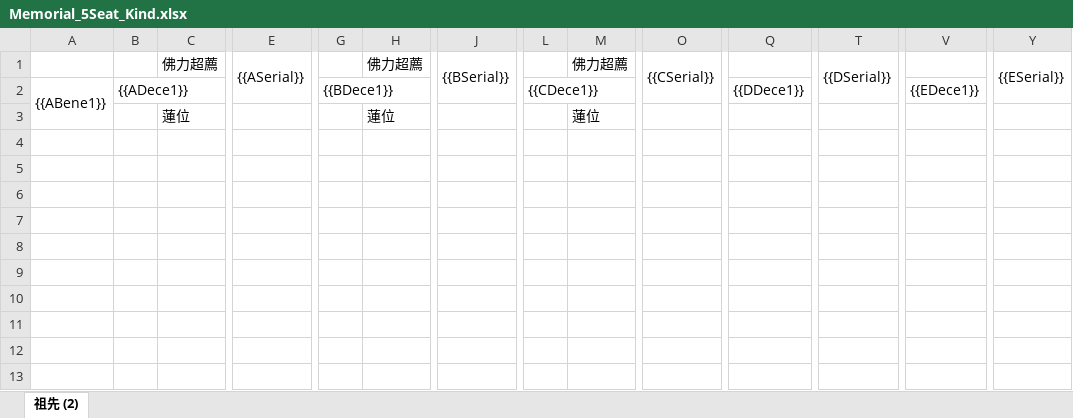
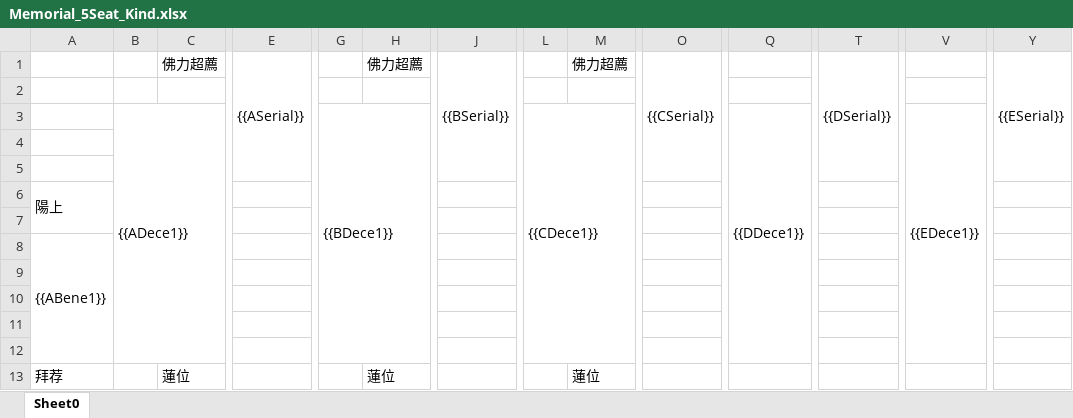
Before and after one commit to fei018/BMSHPMS, an Excel workbook: BMSHPMS/wwwroot/ExcelTemplate/Memorial_5Seat_Kind.xlsx, sheet Sheet0, drawn as a sheet; only a part is shown, gaps mark what is left out; values as stored, in another font and other column widths than the file's, no cell formats; removed rows and columns are numbered as before the commit, all else as after; rows hold the shown columns only; the diff names each change by its address in the sheet, - before the commit and + after, or states it on an @@ line.

```diff
--- a/BMSHPMS/wwwroot/ExcelTemplate/Memorial_5Seat_Kind.xlsx (sheet Sheet0)
+++ b/BMSHPMS/wwwroot/ExcelTemplate/Memorial_5Seat_Kind.xlsx (sheet Sheet0)
-sheet tab: 祖先 (2)
+sheet tab: Sheet0
-E1:E2 merged
+E1:E5 merged
-J1:J2 merged
+J1:J5 merged
-O1:O2 merged
+O1:O5 merged
-T1:T2 merged
+T1:T5 merged
-Y1:Y2 merged
+Y1:Y5 merged
+row 2: (empty)
+row 3:  | {{ADece1}} |  |  | {{BDece1}} |  |  | {{CDece1}} |  |  | {{DDece1}} |  | {{EDece1}}
+row 4: (empty)
+row 5: (empty)
+row 6: 陽上
+row 7: (empty)
-B8: {{ADece1}}
+B8: (empty)
-B2:D2 merged
-G8: {{BDece1}}
+G8: (empty)
-G2:I2 merged
-L8: {{CDece1}}
+L8: (empty)
-L2:N2 merged
-Q8: {{DDece1}}
+Q8: (empty)
-Q2:S2 merged
-V8: {{EDece1}}
+V8: (empty)
-V2:X2 merged
-row 9:  |  | 蓮位 |  |  | 蓮位 |  |  | 蓮位
+row 9: (empty)
+row 10: (empty)
+row 11: (empty)
+row 12: (empty)
+row 13: 拜荐 |  | 蓮位 |  |  | 蓮位 |  |  | 蓮位
```
Also changed, not shown: cell formats, 11 other files.
